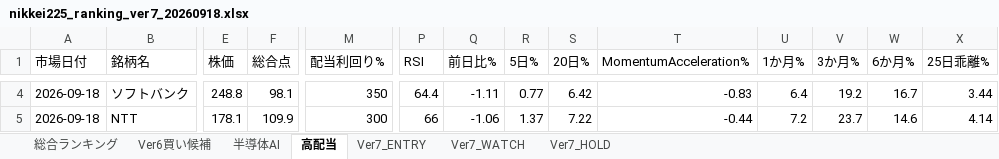
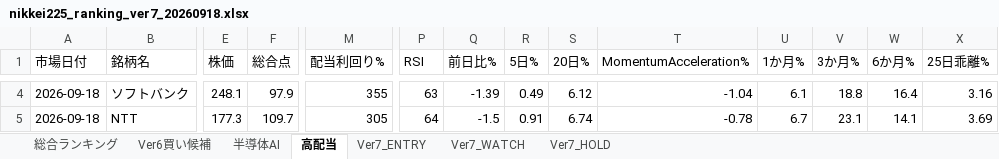
Before and after one commit to izumi7139-ai/nikkei225-line-bot, an Excel workbook: reports/daily/nikkei225_ranking_ver7_20260918.xlsx, sheet 高配当, drawn as a sheet; only a part is shown, gaps mark what is left out; values as stored, in another font and other column widths than the file's, no borders; the diff covers the shown part only; the diff names each change by its address in the sheet, - before the commit and + after, or states it on an @@ line.

```diff
--- a/reports/daily/nikkei225_ranking_ver7_20260918.xlsx (sheet 高配当)
+++ b/reports/daily/nikkei225_ranking_ver7_20260918.xlsx (sheet 高配当)
-E4 (株価): 248.8
+E4 (株価): 248.1
-F4 (総合点): 98.1
+F4 (総合点): 97.9
-M4 (配当利回り%): 350
+M4 (配当利回り%): 355
-P4 (RSI): 64.4
+P4 (RSI): 63
-Q4 (前日比%): -1.11
+Q4 (前日比%): -1.39
-R4 (5日%): 0.77
+R4 (5日%): 0.49
-S4 (20日%): 6.42
+S4 (20日%): 6.12
-T4 (MomentumAcceleration%): -0.83
+T4 (MomentumAcceleration%): -1.04
-U4 (1か月%): 6.4
+U4 (1か月%): 6.1
-V4 (3か月%): 19.2
+V4 (3か月%): 18.8
-W4 (6か月%): 16.7
+W4 (6か月%): 16.4
-X4 (25日乖離%): 3.44
+X4 (25日乖離%): 3.16
-E5 (株価): 178.1
+E5 (株価): 177.3
-F5 (総合点): 109.9
+F5 (総合点): 109.7
-M5 (配当利回り%): 300
+M5 (配当利回り%): 305
-P5 (RSI): 66
+P5 (RSI): 64
-Q5 (前日比%): -1.06
+Q5 (前日比%): -1.5
-R5 (5日%): 1.37
+R5 (5日%): 0.91
-S5 (20日%): 7.22
+S5 (20日%): 6.74
-T5 (MomentumAcceleration%): -0.44
+T5 (MomentumAcceleration%): -0.78
-U5 (1か月%): 7.2
+U5 (1か月%): 6.7
-V5 (3か月%): 23.7
+V5 (3か月%): 23.1
-W5 (6か月%): 14.6
+W5 (6か月%): 14.1
-X5 (25日乖離%): 4.14
+X5 (25日乖離%): 3.69
```
Also changed, not shown: 442 edited cells elsewhere in this sheet, sheet 総合ランキング, sheet Ver6買い候補, sheet 半導体AI, sheet Ver7_HOLD, sheet Ver7_WATCH, sheet Ver7_ENTRY, 6 other files.
